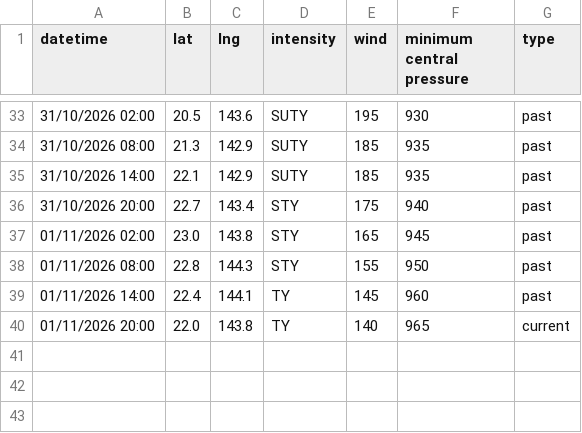
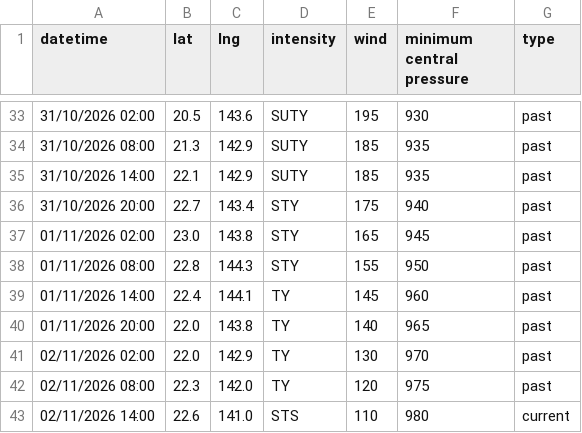
Before and after one commit to zax41006-bot/TC-Track, a CSV file: past_track_Q.csv, drawn as a sheet; only a part is shown, gaps mark what is left out.

Commit message:
Update past_track_Q.csv

```diff
--- a/past_track_Q.csv
+++ b/past_track_Q.csv
@@ -39,2 +39,5 @@ datetime,lat,lng,intensity,wind,minimum central pressure,type
 01/11/2026 14:00,22.4,144.1,TY,145,960,past
-01/11/2026 20:00,22.0,143.8,TY,140,965,current
+01/11/2026 20:00,22.0,143.8,TY,140,965,past
+02/11/2026 02:00,22.0,142.9,TY,130,970,past
+02/11/2026 08:00,22.3,142.0,TY,120,975,past
+02/11/2026 14:00,22.6,141.0,STS,110,980,current
```
